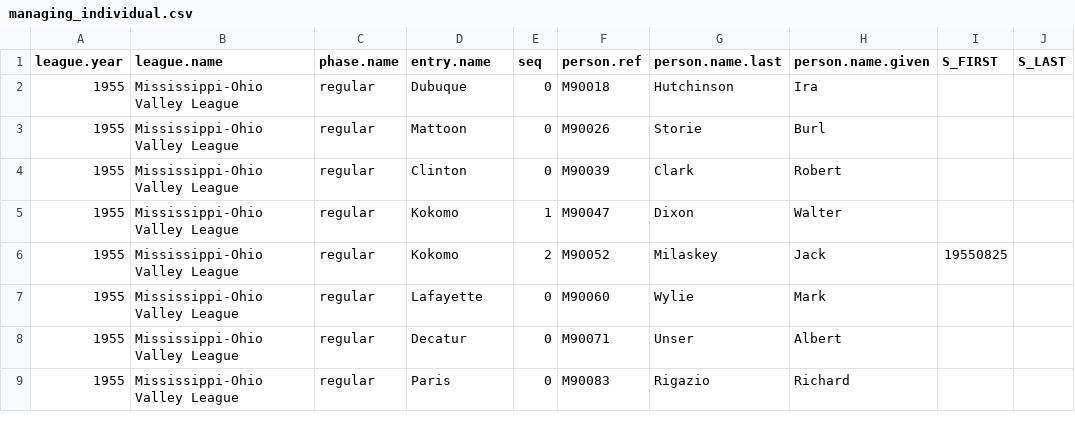
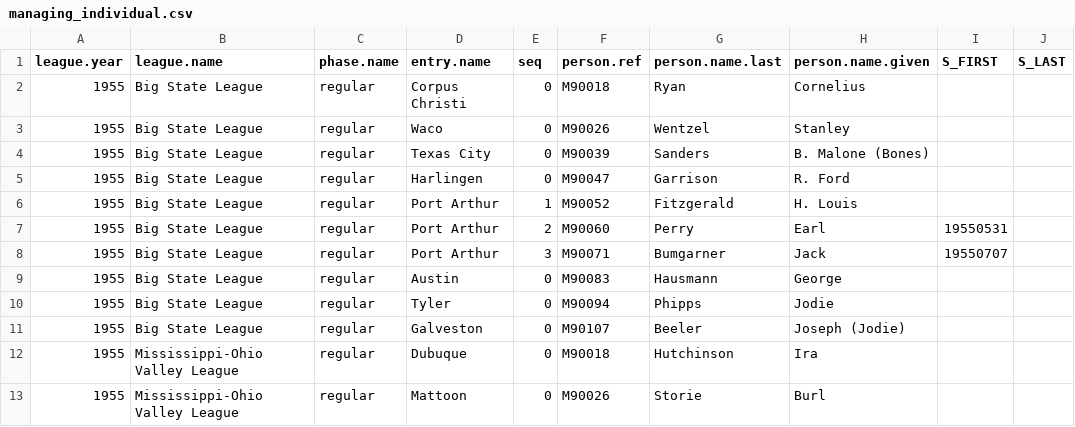
Before and after one commit to doc22940/minoraverages, a CSV file: processed/1956TSN/managing_individual.csv, drawn as a sheet; only a part is shown; the shorter side is filled out with more unchanged rows.

```diff
--- a/processed/1956TSN/managing_individual.csv
+++ b/processed/1956TSN/managing_individual.csv
@@ -1,2 +1,12 @@
 league.year,league.name,phase.name,entry.name,seq,person.ref,person.name.last,person.name.given,S_FIRST,S_LAST
+1955,Big State League,regular,Corpus Christi,0,M90018,Ryan,Cornelius,,
+1955,Big State League,regular,Waco,0,M90026,Wentzel,Stanley,,
+1955,Big State League,regular,Texas City,0,M90039,Sanders,B. Malone (Bones),,
+1955,Big State League,regular,Harlingen,0,M90047,Garrison,R. Ford,,
+1955,Big State League,regular,Port Arthur,1,M90052,Fitzgerald,H. Louis,,
+1955,Big State League,regular,Port Arthur,2,M90060,Perry,Earl,19550531,
+1955,Big State League,regular,Port Arthur,3,M90071,Bumgarner,Jack,19550707,
+1955,Big State League,regular,Austin,0,M90083,Hausmann,George,,
+1955,Big State League,regular,Tyler,0,M90094,Phipps,Jodie,,
+1955,Big State League,regular,Galveston,0,M90107,Beeler,Joseph (Jodie),,
 1955,Mississippi-Ohio Valley League,regular,Dubuque,0,M90018,Hutchinson,Ira,,
```
Also changed, not shown: processed/1956TSN/playing_team.csv, 2 other files.
